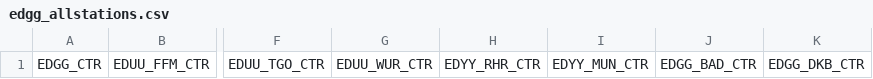
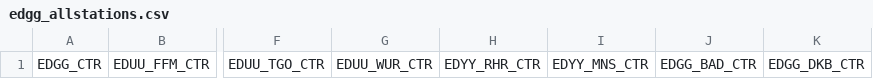
Before and after one commit to vatger/atc-booking, a CSV file: data/edgg_allstations.csv, drawn as a sheet; only a part is shown, gaps mark what is left out; the diff names each change by its address in the sheet, - before the commit and + after, or states it on an @@ line.

Commit message:
rename edyy_mun to edyy_mns

```diff
--- a/data/edgg_allstations.csv
+++ b/data/edgg_allstations.csv
-I1: EDYY_MUN_CTR
+I1: EDYY_MNS_CTR
```
Also changed, not shown: data/edll_allstations.csv.
